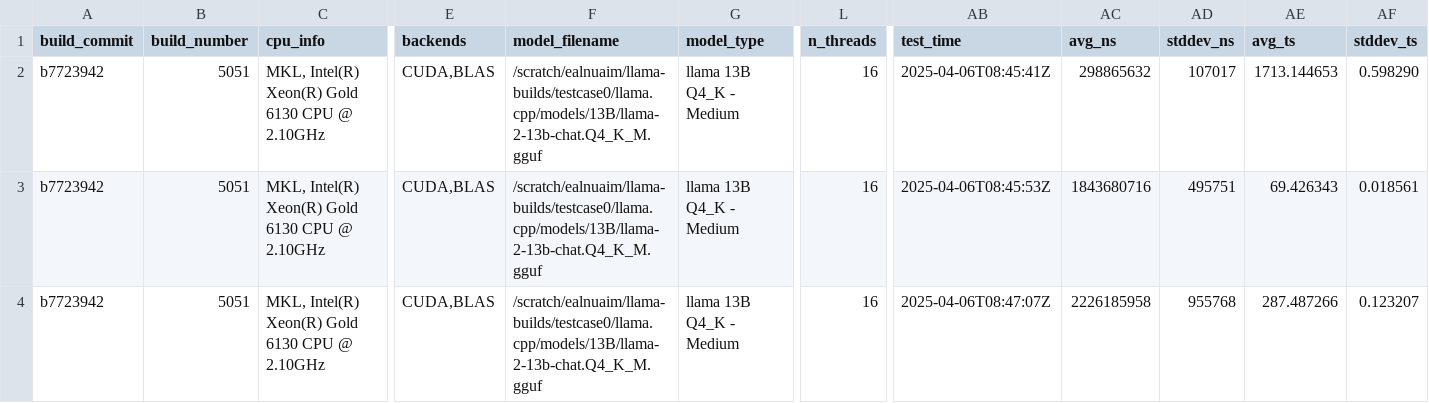
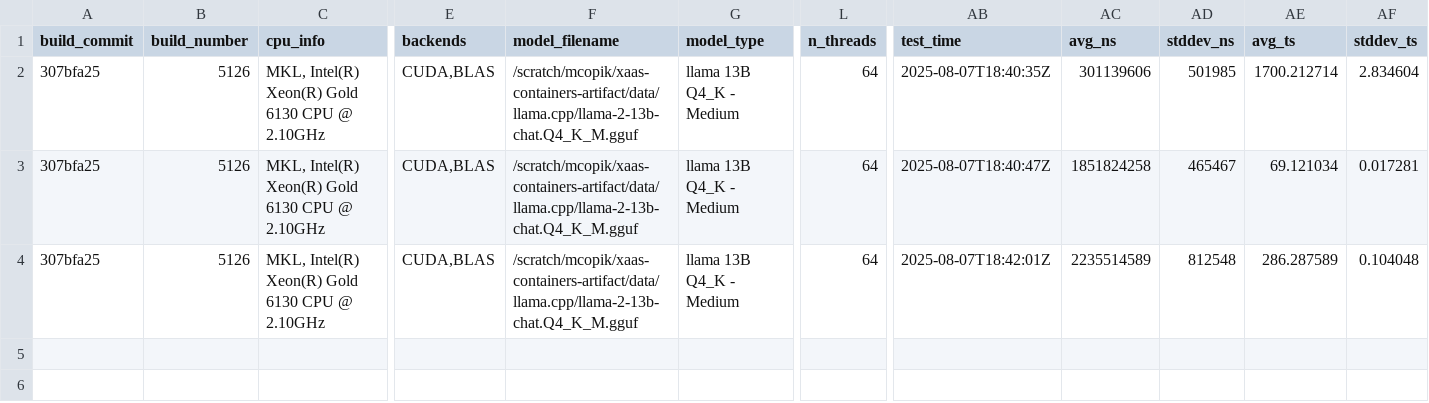
Before and after one commit to spcl/xaas-containers-artifact, a CSV file: benchmarks-source/llama.cpp/ault23/llama-benchmarks/Q4_K_M/testcase1_pg_results.csv, drawn as a sheet; only a part is shown, gaps mark what is left out; the diff names each change by its address in the sheet, - before the commit and + after, or states it on an @@ line.

```diff
--- a/benchmarks-source/llama.cpp/ault23/llama-benchmarks/Q4_K_M/testcase1_pg_results.csv
+++ b/benchmarks-source/llama.cpp/ault23/llama-benchmarks/Q4_K_M/testcase1_pg_results.csv
-A2:A4 (build_commit): b7723942
+A2:A4 (build_commit): 307bfa25
-B2:B4 (build_number): 5051
+B2:B4 (build_number): 5126
-F2:F4 (model_filename): /scratch/ealnuaim/llama-builds/testcase0/llama.cpp/models/13B/llama-2-13b-chat.Q4_K_M.gguf
+F2:F4 (model_filename): /scratch/mcopik/xaas-containers-artifact/data/llama.cpp/llama-2-13b-chat.Q4_K_M.gguf
-L2:L4 (n_threads): 16
+L2:L4 (n_threads): 64
-AB2 (test_time): 2025-04-06T08:45:41Z
+AB2 (test_time): 2025-08-07T18:40:35Z
-AC2 (avg_ns): 298865632
+AC2 (avg_ns): 301139606
-AD2 (stddev_ns): 107017
+AD2 (stddev_ns): 501985
-AE2 (avg_ts): 1713.144653
+AE2 (avg_ts): 1700.212714
-AF2 (stddev_ts): 0.598290
+AF2 (stddev_ts): 2.834604
-AB3 (test_time): 2025-04-06T08:45:53Z
+AB3 (test_time): 2025-08-07T18:40:47Z
-AC3 (avg_ns): 1843680716
+AC3 (avg_ns): 1851824258
-AD3 (stddev_ns): 495751
+AD3 (stddev_ns): 465467
-AE3 (avg_ts): 69.426343
+AE3 (avg_ts): 69.121034
-AF3 (stddev_ts): 0.018561
+AF3 (stddev_ts): 0.017281
-AB4 (test_time): 2025-04-06T08:47:07Z
+AB4 (test_time): 2025-08-07T18:42:01Z
-AC4 (avg_ns): 2226185958
+AC4 (avg_ns): 2235514589
-AD4 (stddev_ns): 955768
+AD4 (stddev_ns): 812548
-AE4 (avg_ts): 287.487266
+AE4 (avg_ts): 286.287589
-AF4 (stddev_ts): 0.123207
+AF4 (stddev_ts): 0.104048
```
Also changed, not shown: benchmarks-source/llama.cpp/ault23/llama-benchmarks/Q4_0/testcase0_pg_results.csv, 10 other files.
